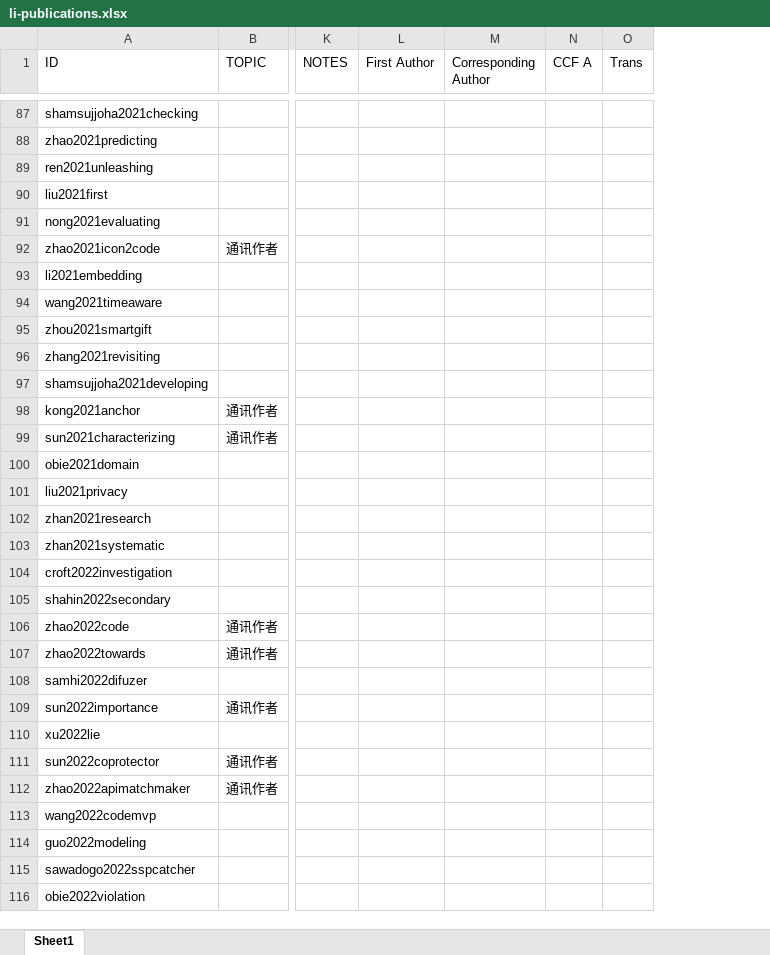
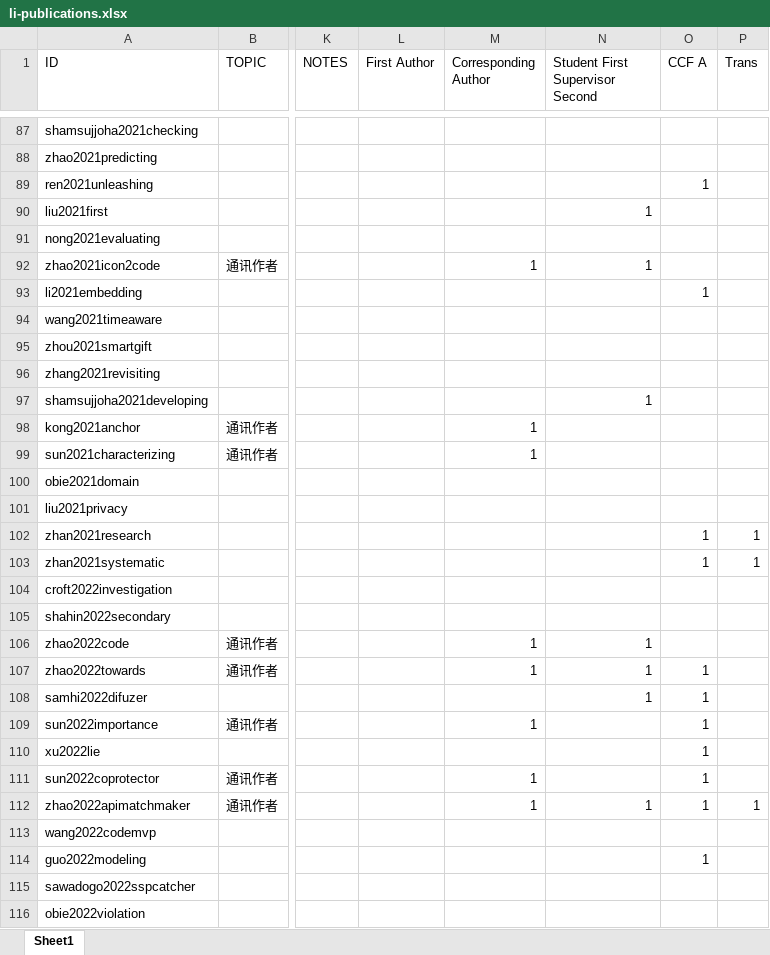
Before and after one commit to lilicoding/lilicoding.github.io, an Excel workbook: src/li-publications.xlsx, sheet Sheet1, drawn as a sheet; only a part is shown, gaps mark what is left out; values as stored, in another font and other column widths than the file's, no borders; addresses are those after the commit; the diff covers the shown part only; the diff names each change by its address in the sheet, - before the commit and + after, or states it on an @@ line.

```diff
--- a/src/li-publications.xlsx (sheet Sheet1)
+++ b/src/li-publications.xlsx (sheet Sheet1)
+column N (Student First Supervisor Second), rows 90-112: 1 |  | 1 |  |  |  |  | 1 |  |  |  |  |  |  |  |  | 1 | 1 | 1 |  |  |  | 1
-O89 (CCF A): (empty)
+O89 (CCF A): 1
-M92 (Corresponding Author): (empty)
+M92 (Corresponding Author): 1
-O93 (CCF A): (empty)
+O93 (CCF A): 1
-M98:M99 (Corresponding Author): (empty)
+M98:M99 (Corresponding Author): 1
-O102:O103 (CCF A): (empty)
+O102:O103 (CCF A): 1
-P102:P103 (Trans): (empty)
+P102:P103 (Trans): 1
-M106:M107 (Corresponding Author): (empty)
+M106:M107 (Corresponding Author): 1
-O107:O112 (CCF A): (empty)
+O107:O112 (CCF A): 1
-M109 (Corresponding Author): (empty)
+M109 (Corresponding Author): 1
-M111:M112 (Corresponding Author): (empty)
+M111:M112 (Corresponding Author): 1
-P112 (Trans): (empty)
+P112 (Trans): 1
-O114 (CCF A): (empty)
+O114 (CCF A): 1
```
Also changed, not shown: 11 added rows and 5 edited cells elsewhere in this sheet, 7 other files.
